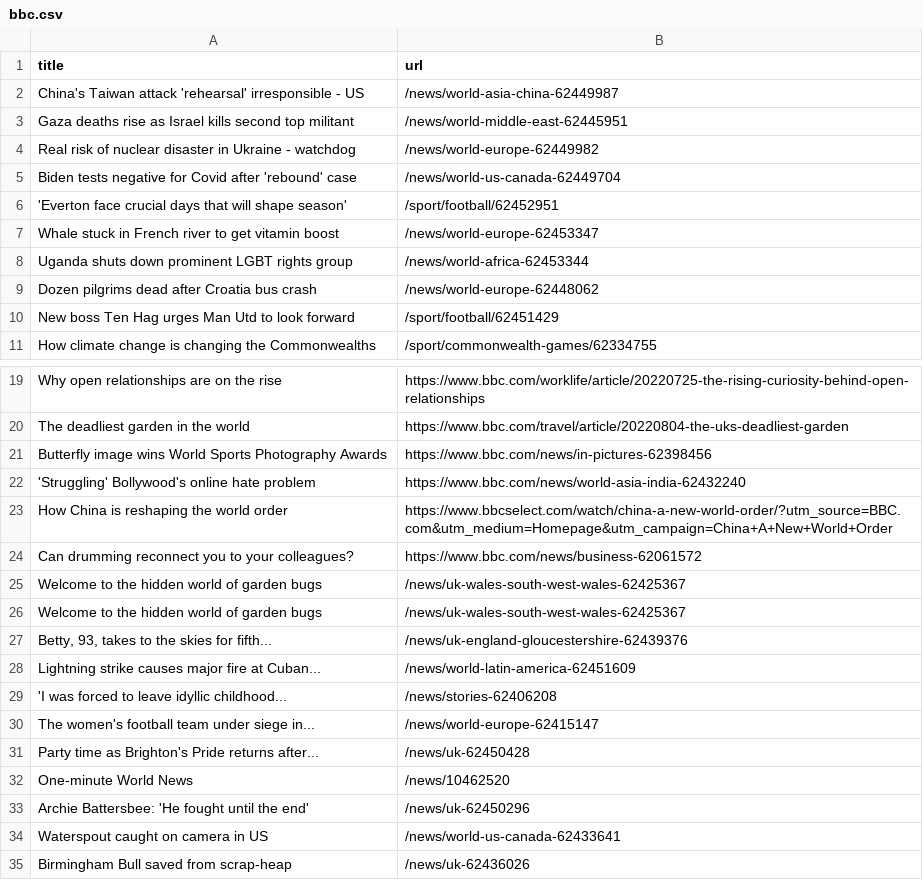
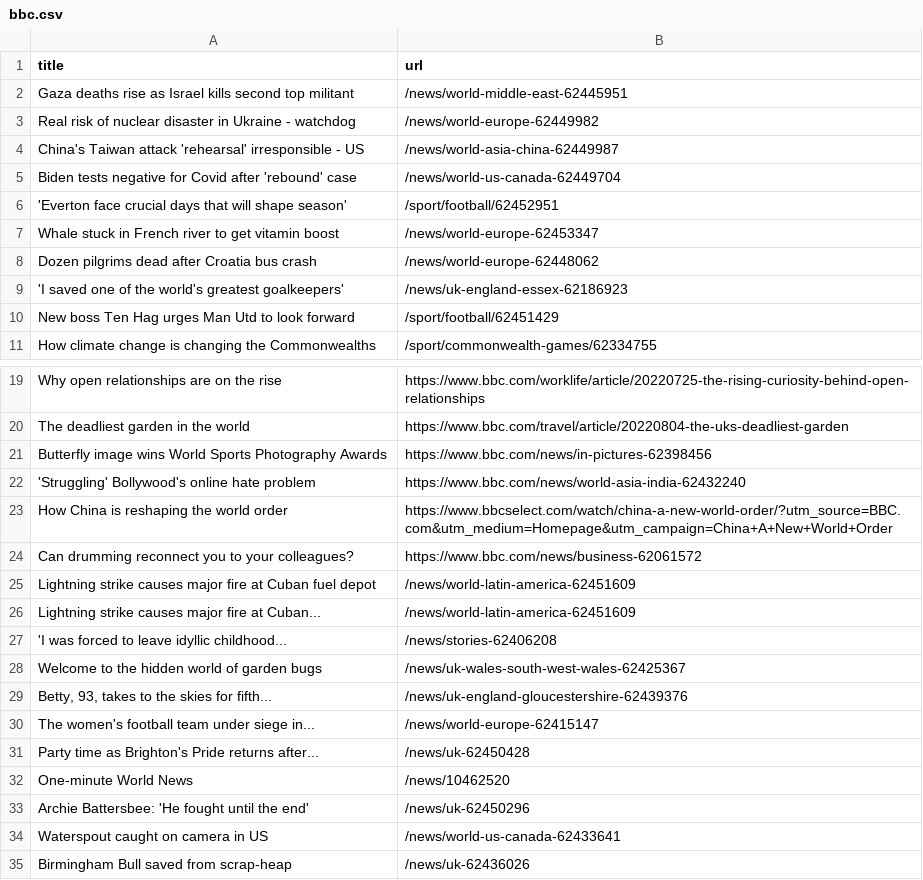
Before and after one commit to ErichBuergler/automatic-scraper-bbc, a CSV file: bbc.csv, drawn as a sheet; only a part is shown, gaps mark what is left out.

```diff
--- a/bbc.csv
+++ b/bbc.csv
@@ -1,5 +1,5 @@
 title,url
-China's Taiwan attack 'rehearsal' irresponsible - US,/news/world-asia-china-62449987
 Gaza deaths rise as Israel kills second top militant,/news/world-middle-east-62445951
 Real risk of nuclear disaster in Ukraine - watchdog,/news/world-europe-62449982
+China's Taiwan attack 'rehearsal' irresponsible - US,/news/world-asia-china-62449987
 Biden tests negative for Covid after 'rebound' case,/news/world-us-canada-62449704
@@ -7,4 +7,4 @@ Biden tests negative for Covid after 'rebound' case,/news/world-us-canada-624497
 Whale stuck in French river to get vitamin boost,/news/world-europe-62453347
-Uganda shuts down prominent LGBT rights group,/news/world-africa-62453344
 Dozen pilgrims dead after Croatia bus crash,/news/world-europe-62448062
+'I saved one of the world's greatest goalkeepers',/news/uk-england-essex-62186923
 New boss Ten Hag urges Man Utd to look forward,/sport/football/62451429
@@ -24,7 +24,7 @@ How China is reshaping the world order,https://www.bbcselect.com/watch/china-a-n
 Can drumming reconnect you to your colleagues?,https://www.bbc.com/news/business-62061572
-Welcome to the hidden world of garden bugs,/news/uk-wales-south-west-wales-62425367
+Lightning strike causes major fire at Cuban fuel depot,/news/world-latin-america-62451609
+Lightning strike causes major fire at Cuban...,/news/world-latin-america-62451609
+'I was forced to leave idyllic childhood...,/news/stories-62406208
 Welcome to the hidden world of garden bugs,/news/uk-wales-south-west-wales-62425367
 "Betty, 93, takes to the skies for fifth...",/news/uk-england-gloucestershire-62439376
-Lightning strike causes major fire at Cuban...,/news/world-latin-america-62451609
-'I was forced to leave idyllic childhood...,/news/stories-62406208
 The women's football team under siege in...,/news/world-europe-62415147
```
